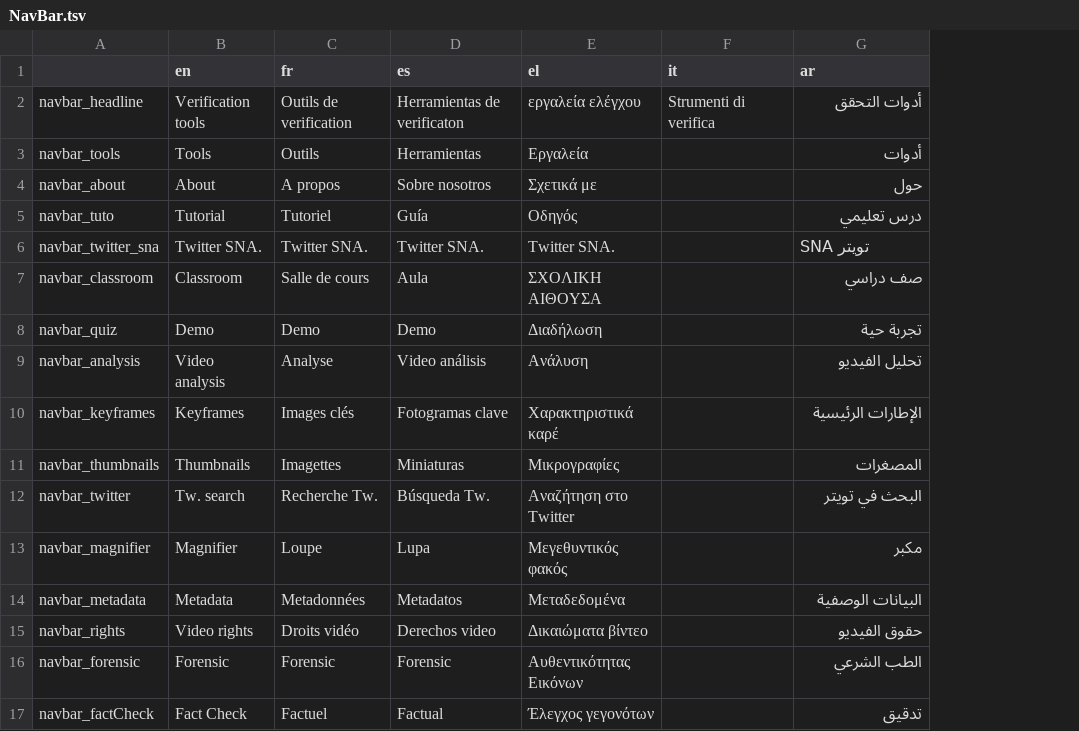
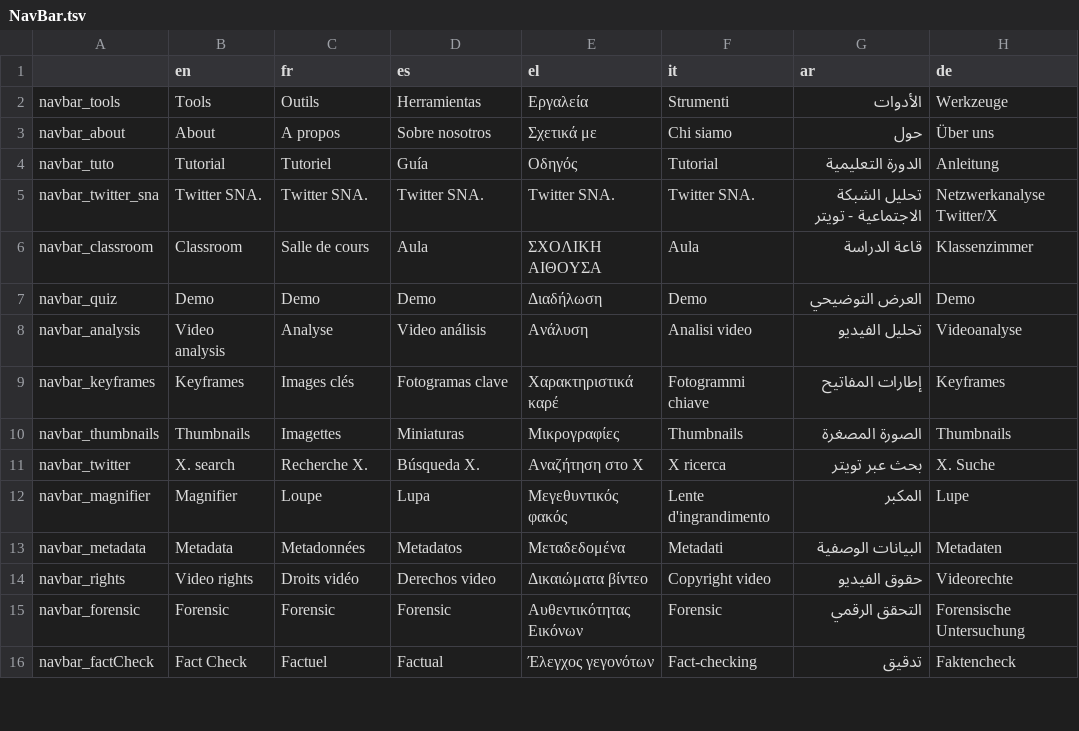
Before and after one commit to AFP-Medialab/TSNA-Translations, a TSV file: components/NavBar.tsv, drawn as a sheet; only a part is shown; removed rows and columns are numbered as before the commit, all else as after; the diff covers the shown part only; the diff names each change by its address in the sheet, - before the commit and + after, or states it on an @@ line.

```diff
--- a/components/NavBar.tsv
+++ b/components/NavBar.tsv
+column H (de), rows 2-16: Werkzeuge | Über uns | Anleitung | Netzwerkanalyse Twitter/X | Klassenzimmer | Demo | Videoanalyse | Keyframes | Thumbnails | X. Suche | Lupe | Metadaten | Videorechte | Forensische Untersuchung | Faktencheck
-row 2: navbar_headline | Verification tools | Outils de verification | Herramientas de verificaton | εργαλεία ελέγχου | Strumenti di verifica | أدوات التحقق
-F2 (it): (empty)
+F2 (it): Strumenti
-G2 (ar): أدوات
+G2 (ar): الأدوات
-F3 (it): (empty)
+F3 (it): Chi siamo
-F4 (it): (empty)
+F4 (it): Tutorial
-G4 (ar): درس تعليمي
+G4 (ar): الدورة التعليمية
-F5 (it): (empty)
+F5 (it): Twitter SNA.
-G5 (ar): SNA تويتر
+G5 (ar): تحليل الشبكة الاجتماعية - تويتر
-F6 (it): (empty)
+F6 (it): Aula
-G6 (ar): صف دراسي
+G6 (ar): قاعة الدراسة
-F7 (it): (empty)
+F7 (it): Demo
-G7 (ar): تجربة حية
+G7 (ar): العرض التوضيحي
-F8 (it): (empty)
+F8 (it): Analisi video
-F9 (it): (empty)
+F9 (it): Fotogrammi chiave
-G9 (ar): الإطارات الرئيسية
+G9 (ar): إطارات المفاتيح
-F10 (it): (empty)
+F10 (it): Thumbnails
-G10 (ar): المصغرات
+G10 (ar): الصورة المصغرة
-B11 (en): Tw. search
+B11 (en): X. search
-C11 (fr): Recherche Tw.
+C11 (fr): Recherche X.
-D11 (es): Búsqueda Tw.
+D11 (es): Búsqueda X.
-E11 (el): Αναζήτηση στο Twitter
+E11 (el): Αναζήτηση στο X
-F11 (it): (empty)
+F11 (it): X ricerca
-G11 (ar): البحث في تويتر
+G11 (ar): بحث عبر تويتر
-F12 (it): (empty)
+F12 (it): Lente d'ingrandimento
-G12 (ar): مكبر
+G12 (ar): المكبر
-F13 (it): (empty)
+F13 (it): Metadati
-F14 (it): (empty)
+F14 (it): Copyright video
-F15 (it): (empty)
+F15 (it): Forensic
-G15 (ar): الطب الشرعي
+G15 (ar): التحقق الرقمي
-F16 (it): (empty)
+F16 (it): Fact-checking
```
Also changed, not shown: 6 added rows and 43 edited cells elsewhere in this file, components/FeedBack.tsv, components/NavItems/AdvancedTools.tsv, 5 other files.
